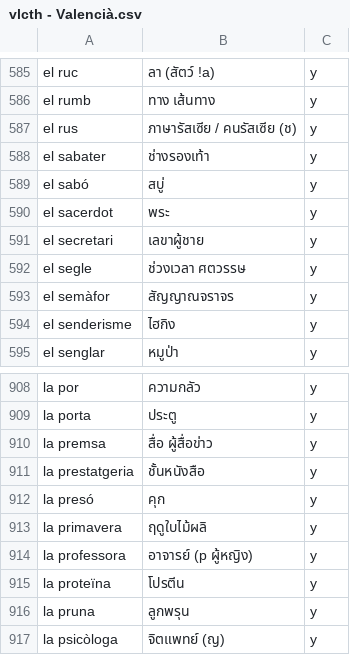
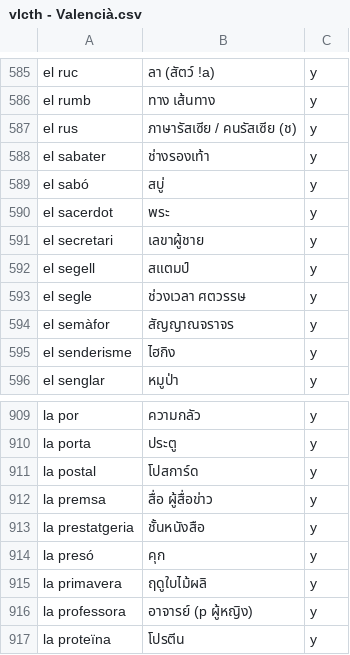
Before and after one commit to ponlawat-w/anki-collection, a CSV file: notes/vlcth - Valencià.csv, drawn as a sheet; only a part is shown, gaps mark what is left out; the shorter side is filled out with more unchanged rows.

```diff
--- a/notes/vlcth - Valencià.csv
+++ b/notes/vlcth - Valencià.csv
@@ -591,2 +591,3 @@ el sacerdot,พระ,y
 el secretari,เลขาผู้ชาย,y
+el segell,สแตมป์,y
 el segle,ช่วงเวลา ศตวรรษ,y
@@ -909,2 +910,3 @@ la por,ความกลัว,y
 la porta,ประตู,y
+la postal,โปสการ์ด,y
 la premsa,สื่อ ผู้สื่อข่าว,y
```
Also changed, not shown: notes/esfr - Español (Frases).csv.
